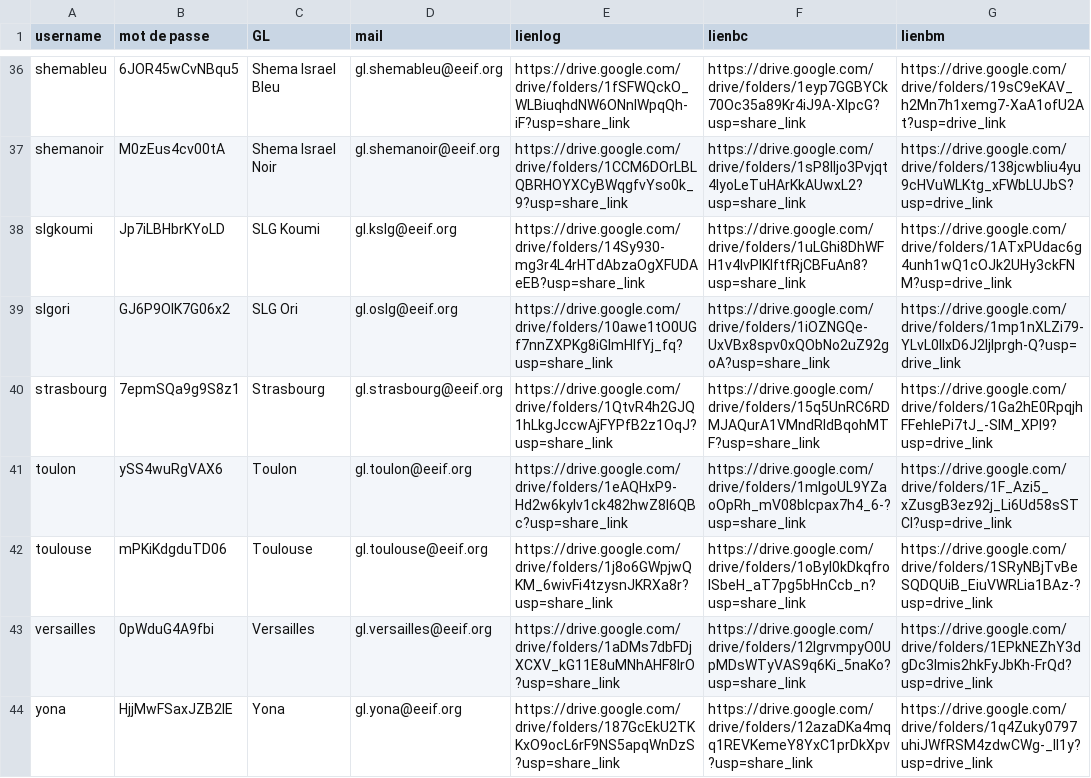
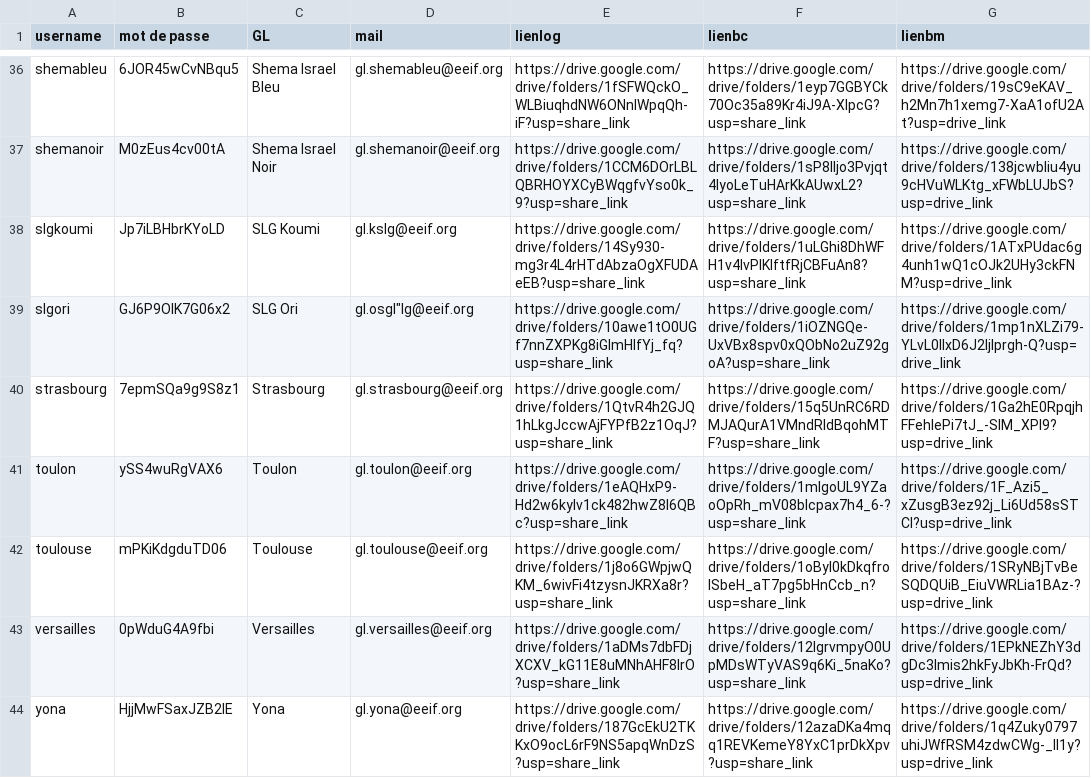
Before and after one commit to SachaMontel/sitelog, a CSV file: log/camps/static/data.csv, drawn as a sheet; only a part is shown, gaps mark what is left out.

```diff
--- a/log/camps/static/data.csv
+++ b/log/camps/static/data.csv
@@ -38,3 +38,3 @@ shemanoir,M0zEus4cv00tA,Shema Israel Noir,gl.shemanoir@eeif.org,https://drive.go
 slgkoumi,Jp7iLBHbrKYoLD,SLG Koumi,gl.kslg@eeif.org,https://drive.google.com/drive/folders/14Sy930-mg3r4L4rHTdAbzaOgXFUDAeEB?usp=share_link,https://drive.google.com/drive/folders/1uLGhi8DhWFH1v4IvPlKIftfRjCBFuAn8?usp=share_link,https://drive.google.com/drive/folders/1ATxPUdac6g4unh1wQ1cOJk2UHy3ckFNM?usp=drive_link
-slgori,GJ6P9OIK7G06x2,SLG Ori,gl.oslg@eeif.org,https://drive.google.com/drive/folders/10awe1tO0UGf7nnZXPKg8iGlmHIfYj_fq?usp=share_link,https://drive.google.com/drive/folders/1iOZNGQe-UxVBx8spv0xQObNo2uZ92goA?usp=share_link,https://drive.google.com/drive/folders/1mp1nXLZi79-YLvL0lIxD6J2ljlprgh-Q?usp=drive_link
+slgori,GJ6P9OIK7G06x2,SLG Ori,gl.osgl"lg@eeif.org,https://drive.google.com/drive/folders/10awe1tO0UGf7nnZXPKg8iGlmHIfYj_fq?usp=share_link,https://drive.google.com/drive/folders/1iOZNGQe-UxVBx8spv0xQObNo2uZ92goA?usp=share_link,https://drive.google.com/drive/folders/1mp1nXLZi79-YLvL0lIxD6J2ljlprgh-Q?usp=drive_link
 strasbourg,7epmSQa9g9S8z1,Strasbourg,gl.strasbourg@eeif.org,https://drive.google.com/drive/folders/1QtvR4h2GJQ1hLkgJccwAjFYPfB2z1OqJ?usp=share_link,https://drive.google.com/drive/folders/15q5UnRC6RDMJAQurA1VMndRldBqohMTF?usp=share_link,https://drive.google.com/drive/folders/1Ga2hE0RpqjhFFehlePi7tJ_-SIM_XPl9?usp=drive_link
```
Also changed, not shown: 3 other files.
